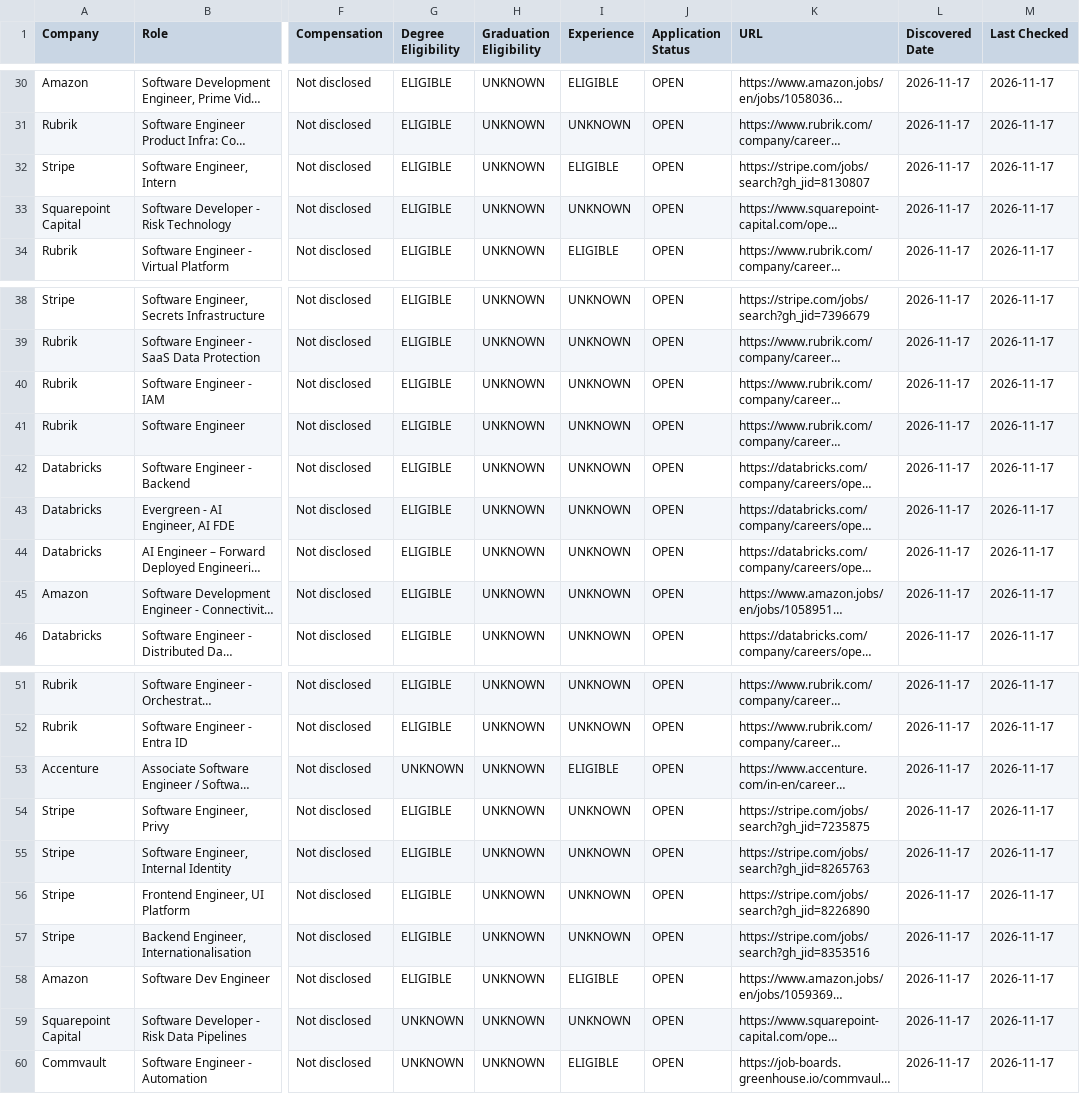
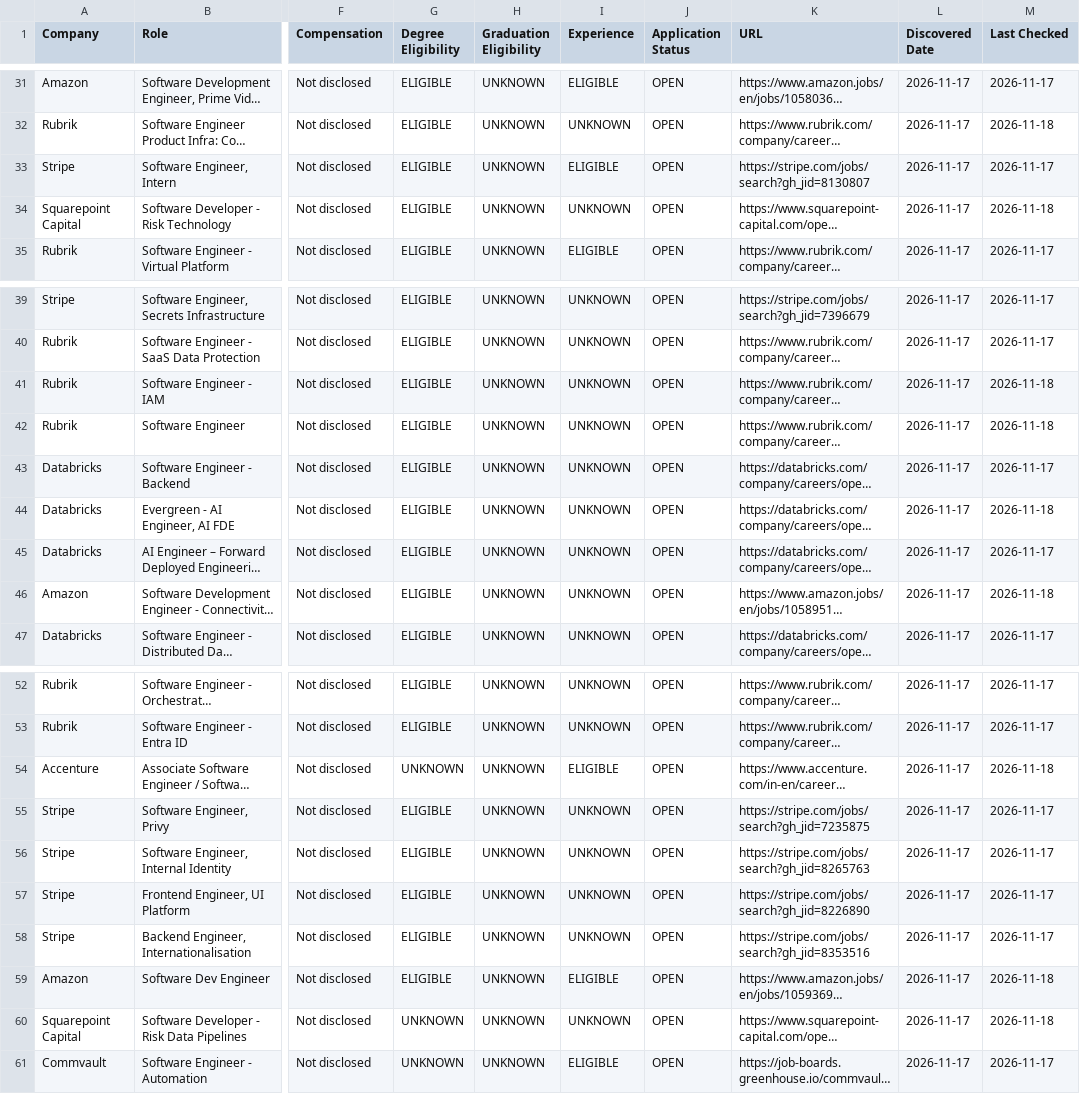
Before and after one commit to MadhavSingh1509/hunter, a CSV file: applications.csv, drawn as a sheet; only a part is shown, gaps mark what is left out; long unchanged cells end in …; addresses are those after the commit; the diff covers the shown part only; the diff names each change by its address in the sheet, - before the commit and + after, or states it on an @@ line.

```diff
--- a/applications.csv
+++ b/applications.csv
-M32 (Last Checked): 2026-11-17
+M32 (Last Checked): 2026-11-18
-M34 (Last Checked): 2026-11-17
+M34 (Last Checked): 2026-11-18
-M41:M42 (Last Checked): 2026-11-17
+M41:M42 (Last Checked): 2026-11-18
-M44 (Last Checked): 2026-11-17
+M44 (Last Checked): 2026-11-18
-M46 (Last Checked): 2026-11-17
+M46 (Last Checked): 2026-11-18
-M54 (Last Checked): 2026-11-17
+M54 (Last Checked): 2026-11-18
-M59:M60 (Last Checked): 2026-11-17
+M59:M60 (Last Checked): 2026-11-18
```
Also changed, not shown: 1 added row and 41 edited cells elsewhere in this file, 2 other files.
